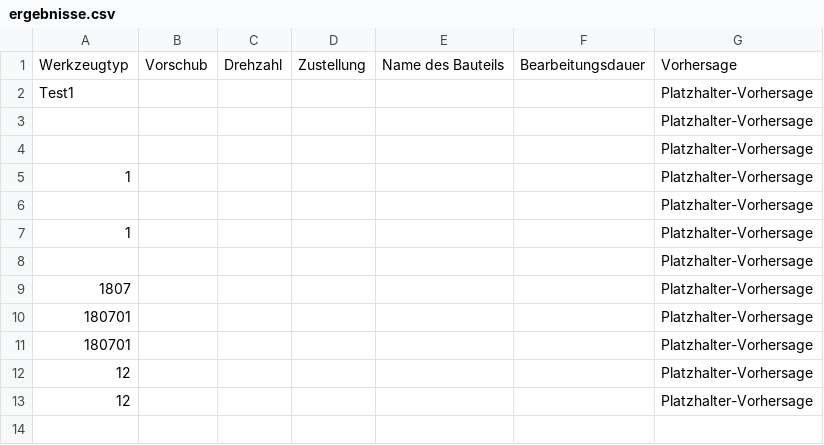
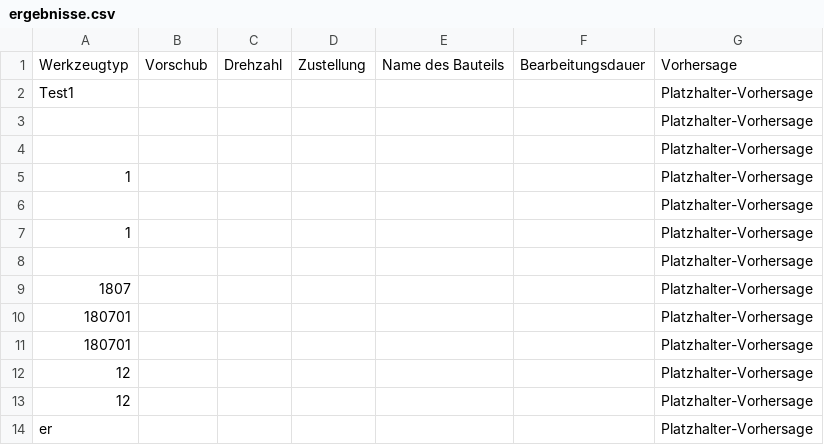
Before and after one commit to tobkirch/seminararbeit, a CSV file: ergebnisse.csv, drawn as a sheet; the diff names each change by its address in the sheet, - before the commit and + after, or states it on an @@ line.

Commit message:
Daten aktualisiert

```diff
--- a/ergebnisse.csv
+++ b/ergebnisse.csv
+row 14: er |  |  |  |  |  | Platzhalter-Vorhersage
```
